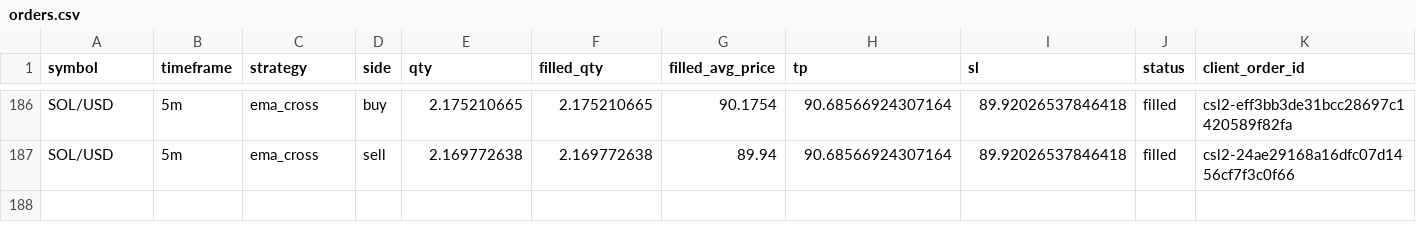
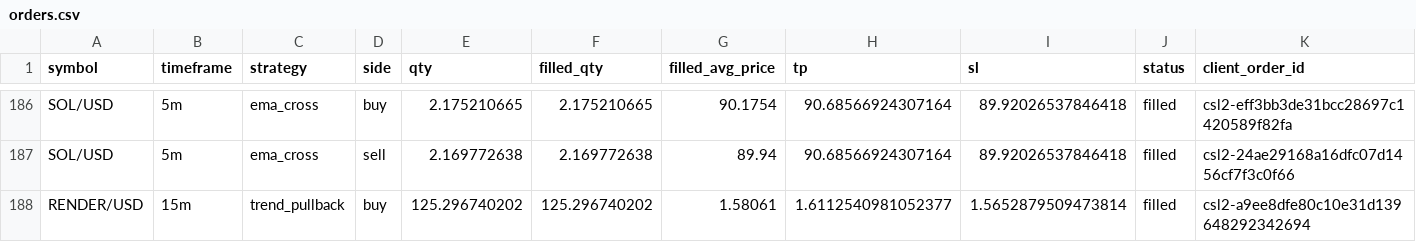
Before and after one commit to Rand0mUs3r-afk/CryptoStrategyLab, a CSV file: orders.csv, drawn as a sheet; only a part is shown, gaps mark what is left out; rows hold the shown columns only; the diff names each change by its address in the sheet, - before the commit and + after, or states it on an @@ line.

```diff
--- a/orders.csv
+++ b/orders.csv
+row 188: RENDER/USD | 15m | trend_pullback | buy | 125.296740202 | 125.296740202 | 1.58061 | 1.6112540981052377 | 1.5652879509473814 | filled | csl2-a9ee8dfe80c10e31d139648292342694
```
Also changed, not shown: open_positions.csv, reconciliation.csv, 9 other files.
